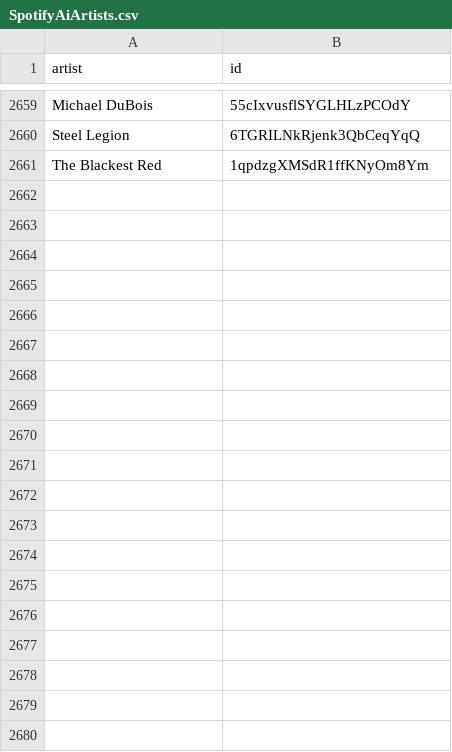
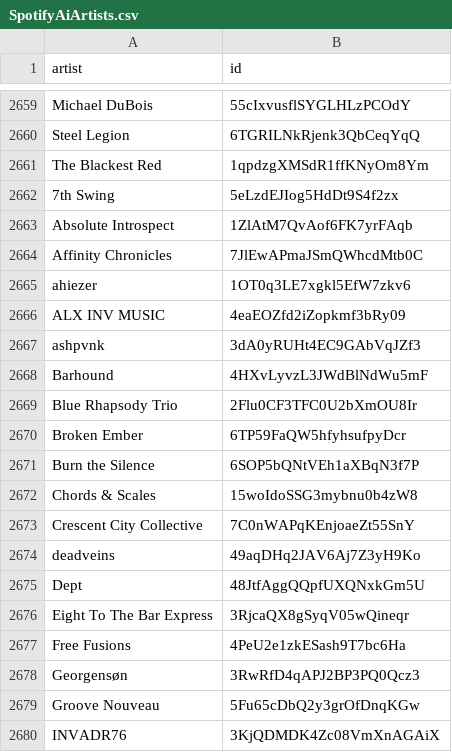
Before and after one commit to BenediktBahl/spotify-ai-blocker, a CSV file: SpotifyAiArtists.csv, drawn as a sheet; only a part is shown, gaps mark what is left out; the diff covers the shown part only.

```diff
--- a/SpotifyAiArtists.csv
+++ b/SpotifyAiArtists.csv
@@ -2661 +2661,20 @@ Steel Legion,6TGRILNkRjenk3QbCeqYqQ
 The Blackest Red,1qpdzgXMSdR1ffKNyOm8Ym
+7th Swing,5eLzdEJIog5HdDt9S4f2zx
+Absolute Introspect,1ZlAtM7QvAof6FK7yrFAqb
+Affinity Chronicles,7JlEwAPmaJSmQWhcdMtb0C
+ahiezer,1OT0q3LE7xgkl5EfW7zkv6
+ALX INV MUSIC,4eaEOZfd2iZopkmf3bRy09
+ashpvnk,3dA0yRUHt4EC9GAbVqJZf3
+Barhound,4HXvLyvzL3JWdBlNdWu5mF
+Blue Rhapsody Trio,2Flu0CF3TFC0U2bXmOU8Ir
+Broken Ember,6TP59FaQW5hfyhsufpyDcr
+Burn the Silence,6SOP5bQNtVEh1aXBqN3f7P
+Chords & Scales,15woIdoSSG3mybnu0b4zW8
+Crescent City Collective,7C0nWAPqKEnjoaeZt55SnY
+deadveins,49aqDHq2JAV6Aj7Z3yH9Ko
+Dept,48JtfAggQQpfUXQNxkGm5U
+Eight To The Bar Express,3RjcaQX8gSyqV05wQineqr
+Free Fusions,4PeU2e1zkESash9T7bc6Ha
+Georgensøn,3RwRfD4qAPJ2BP3PQ0Qcz3
+Groove Nouveau,5Fu65cDbQ2y3grOfDnqKGw
+INVADR76,3KjQDMDK4Zc08VmXnAGAiX
```
Also changed, not shown: 34 added rows elsewhere in this file.
